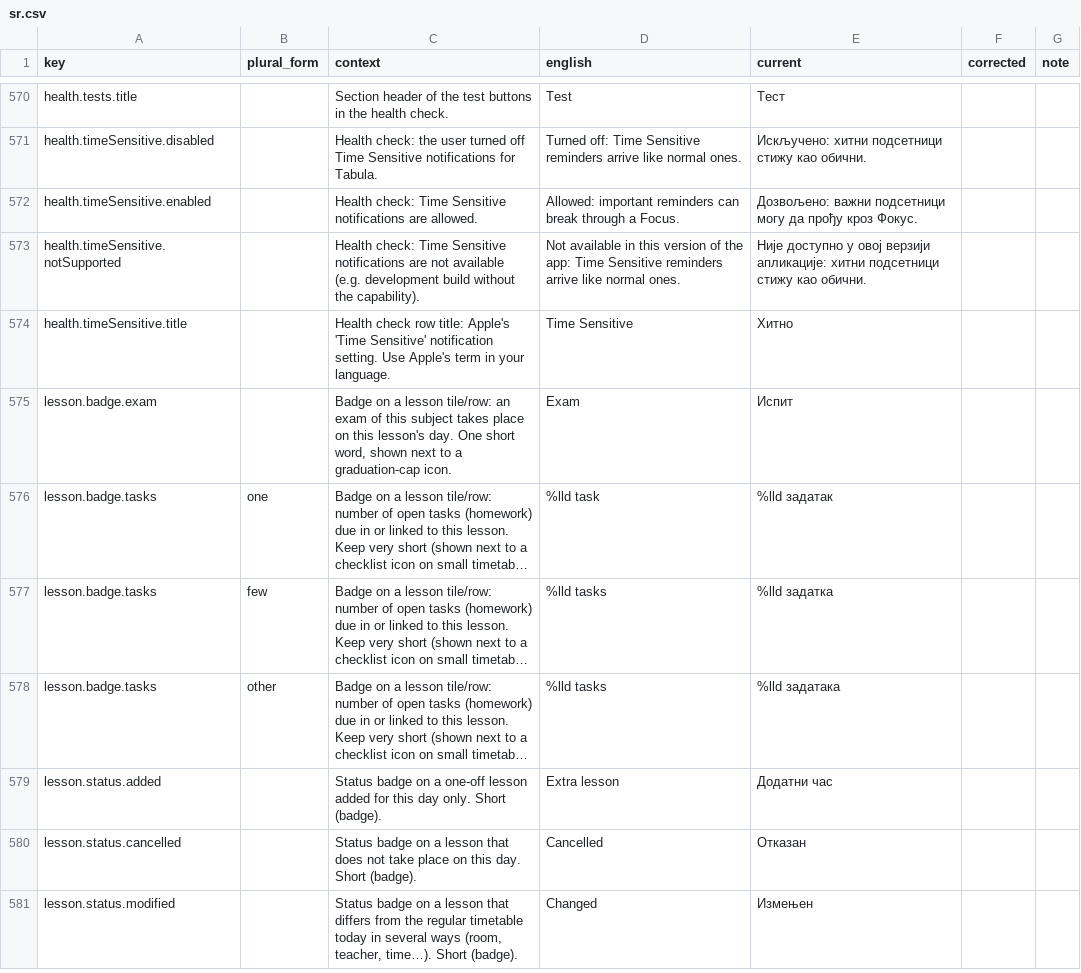
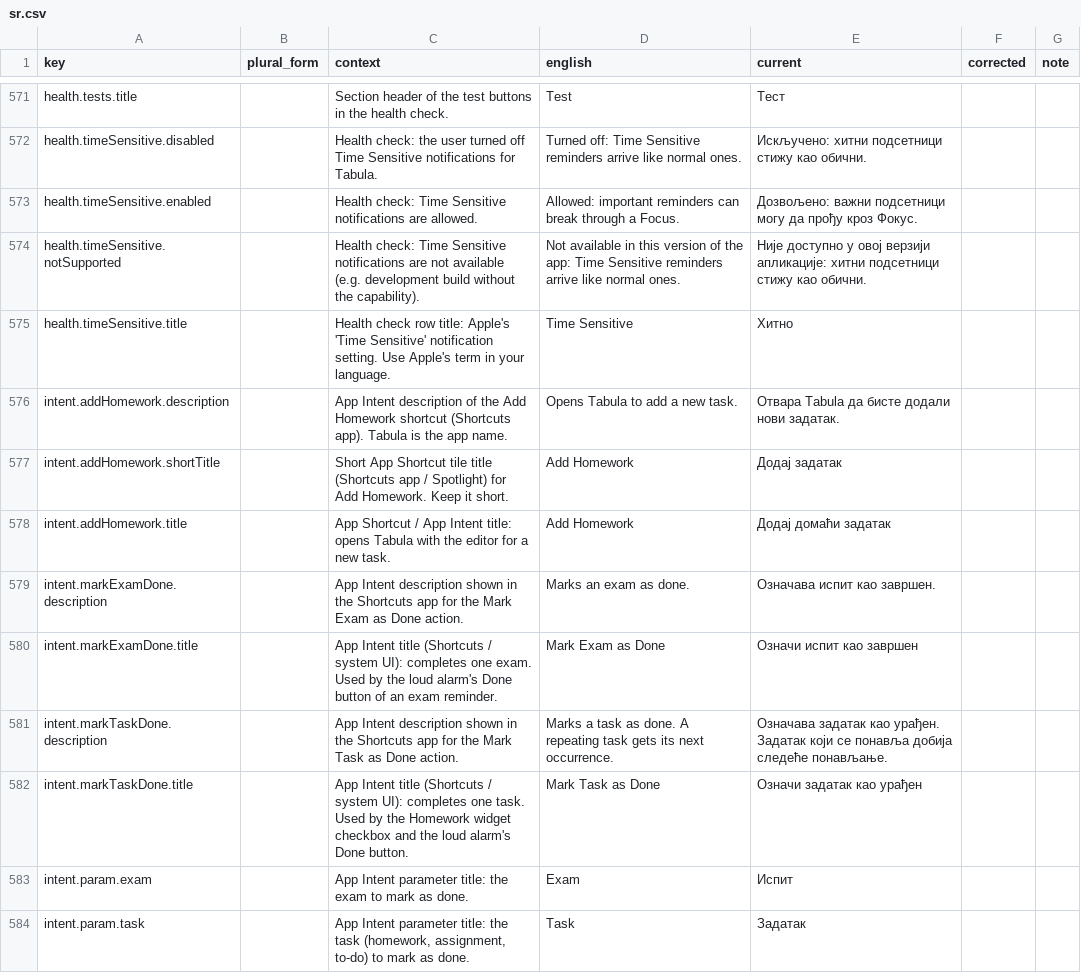
Before and after one commit to simon01920/tabula-app-ios, a CSV file: docs/localization/review/sr.csv, drawn as a sheet; only a part is shown, gaps mark what is left out; the shorter side is filled out with more unchanged rows; long unchanged cells end in …; the diff covers the shown part only; the diff names each change by its address in the sheet, - before the commit and + after, or states it on an @@ line.

```diff
--- a/docs/localization/review/sr.csv
+++ b/docs/localization/review/sr.csv
+row 576: intent.addHomework.description |  | App Intent description of the Add Homework shortcut (Shortcuts app). Tabula is the app name. | Opens Tabula to add a new task. | Отвара Tabula да бисте додали нови задатак.
+row 577: intent.addHomework.shortTitle |  | Short App Shortcut tile title (Shortcuts app / Spotlight) for Add Homework. Keep it short. | Add Homework | Додај задатак
+row 578: intent.addHomework.title |  | App Shortcut / App Intent title: opens Tabula with the editor for a new task. | Add Homework | Додај домаћи задатак
+row 579: intent.markExamDone.description |  | App Intent description shown in the Shortcuts app for the Mark Exam as Done action. | Marks an exam as done. | Означава испит као завршен.
+row 580: intent.markExamDone.title |  | App Intent title (Shortcuts / system UI): completes one exam. Used by the loud alarm's Done button of an exam reminder. | Mark Exam as Done | Означи испит као завршен
+row 581: intent.markTaskDone.description |  | App Intent description shown in the Shortcuts app for the Mark Task as Done action. | Marks a task as done. A repeating task gets its next occurrence. | Означава задатак као урађен. Задатак који се понавља добија следеће понављање.
+row 582: intent.markTaskDone.title |  | App Intent title (Shortcuts / system UI): completes one task. Used by the Homework widget checkbox and the loud alarm's Done button. | Mark Task as Done | Означи задатак као урађен
+row 583: intent.param.exam |  | App Intent parameter title: the exam to mark as done. | Exam | Испит
+row 584: intent.param.task |  | App Intent parameter title: the task (homework, assignment, to-do) to mark as done. | Task | Задатак
```
Also changed, not shown: 10 added rows elsewhere in this file, docs/localization/review/de.csv, docs/localization/review/fr.csv, 49 other files.
